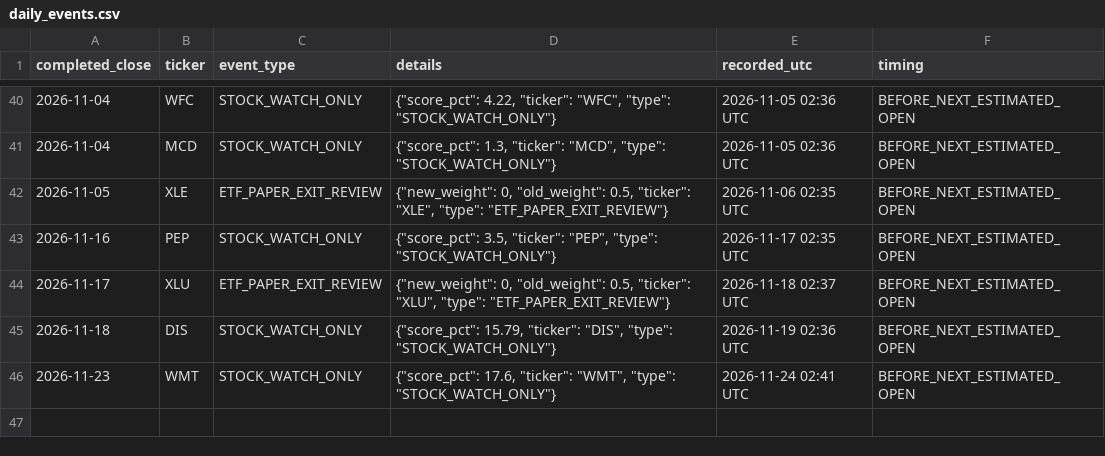
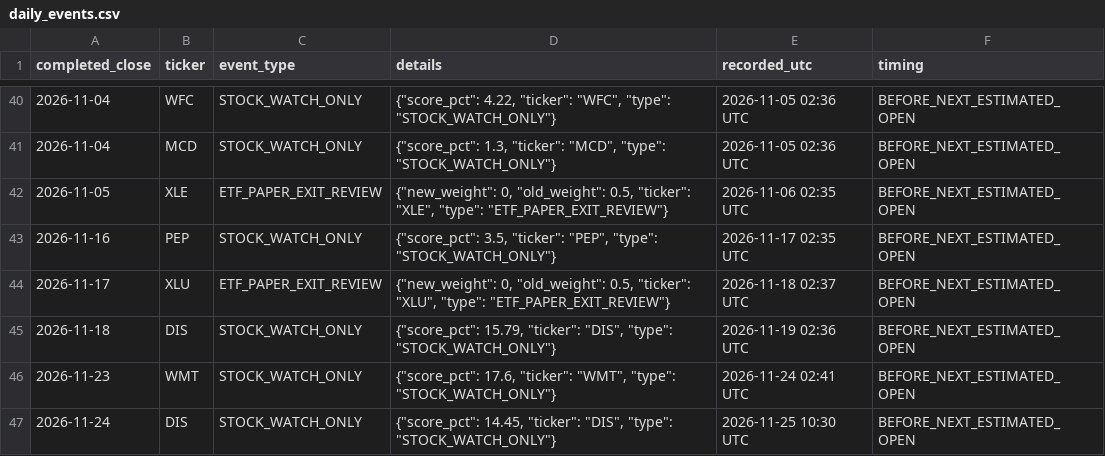
Before and after one commit to aaronleeweien/signaldesk-research, a CSV file: research/daily_events.csv, drawn as a sheet; only a part is shown, gaps mark what is left out; the diff names each change by its address in the sheet, - before the commit and + after, or states it on an @@ line.

```diff
--- a/research/daily_events.csv
+++ b/research/daily_events.csv
+row 47: 2026-11-24 | DIS | STOCK_WATCH_ONLY | {"score_pct": 14.45, "ticker": "DIS", "type": "STOCK_WATCH_ONLY"} | 2026-11-25 10:30 UTC | BEFORE_NEXT_ESTIMATED_OPEN
```
Also changed, not shown: research/factor_paper.csv, research/paper_signals.csv, 29 other files.
